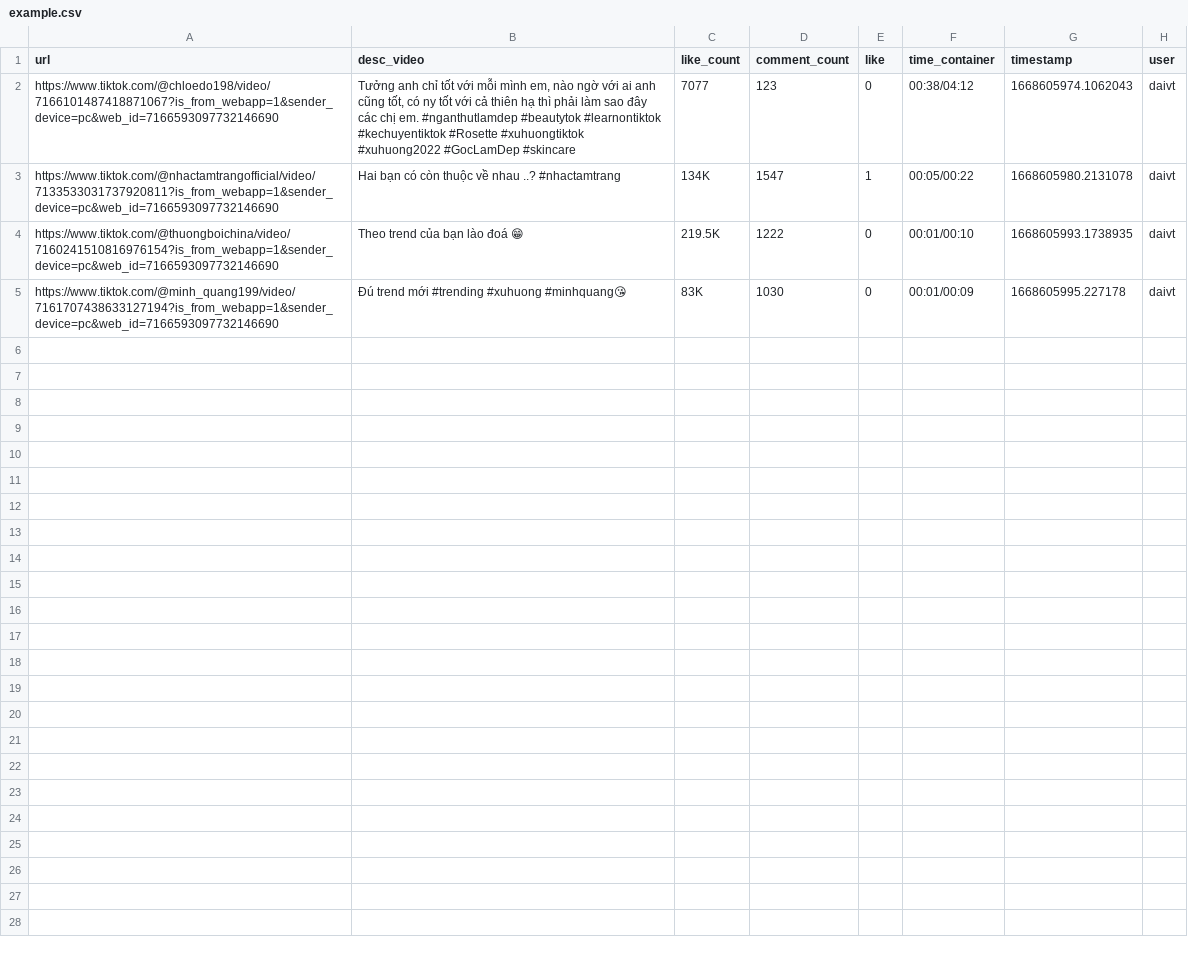
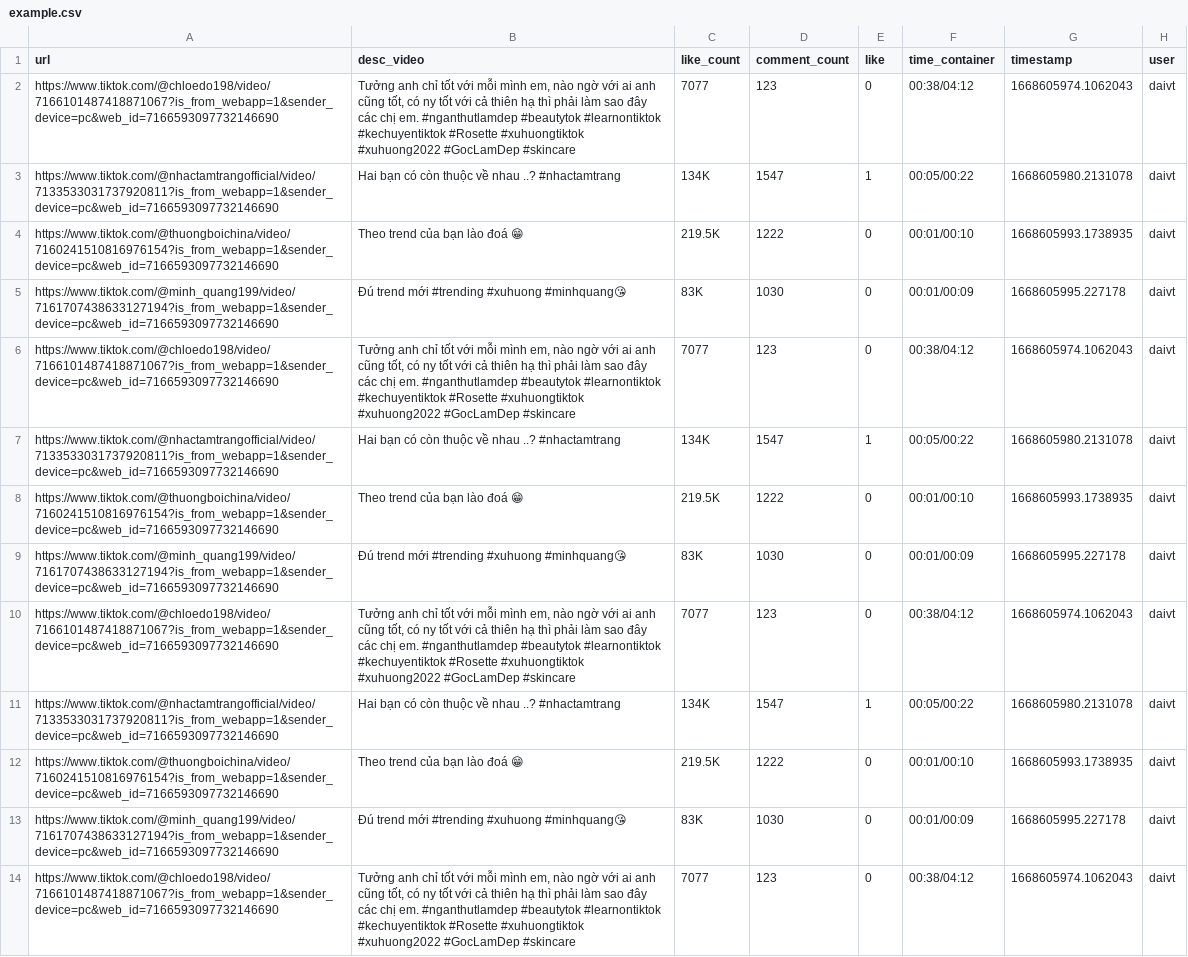
Before and after one commit to quangdaist/Short-Video-Recommendation, a CSV file: raw/example.csv, drawn as a sheet; only a part is shown; the diff covers the shown part only.

```diff
--- a/raw/example.csv
+++ b/raw/example.csv
@@ -5 +5,10 @@ https://www.tiktok.com/@thuongboichina/video/7160241510816976154?is_from_webapp=
 https://www.tiktok.com/@minh_quang199/video/7161707438633127194?is_from_webapp=1&sender_device=pc&web_id=7166593097732146690,Đú trend mới #trending #xuhuong #minhquang😘,83K,1030,0,00:01/00:09,1668605995.227178,daivt
+https://www.tiktok.com/@chloedo198/video/7166101487418871067?is_from_webapp=1&sender_device=pc&web_id=7166593097732146690,"Tưởng anh chỉ tốt với mỗi mình em, nào ngờ với ai anh cũng tốt, có ny tốt với cả thiên hạ thì phải làm sao đây các chị em. #nganthutlamdep #beautytok #learnontiktok #kechuyentiktok #Rosette #xuhuongtiktok #xuhuong2022 #GocLamDep #skincare",7077,123,0,00:38/04:12,1668605974.1062043,daivt
+https://www.tiktok.com/@nhactamtrangofficial/video/7133533031737920811?is_from_webapp=1&sender_device=pc&web_id=7166593097732146690,Hai bạn có còn thuộc về nhau ..? #nhactamtrang,134K,1547,1,00:05/00:22,1668605980.2131078,daivt
+https://www.tiktok.com/@thuongboichina/video/7160241510816976154?is_from_webapp=1&sender_device=pc&web_id=7166593097732146690,Theo trend của bạn lào đoá 😁,219.5K,1222,0,00:01/00:10,1668605993.1738935,daivt
+https://www.tiktok.com/@minh_quang199/video/7161707438633127194?is_from_webapp=1&sender_device=pc&web_id=7166593097732146690,Đú trend mới #trending #xuhuong #minhquang😘,83K,1030,0,00:01/00:09,1668605995.227178,daivt
+https://www.tiktok.com/@chloedo198/video/7166101487418871067?is_from_webapp=1&sender_device=pc&web_id=7166593097732146690,"Tưởng anh chỉ tốt với mỗi mình em, nào ngờ với ai anh cũng tốt, có ny tốt với cả thiên hạ thì phải làm sao đây các chị em. #nganthutlamdep #beautytok #learnontiktok #kechuyentiktok #Rosette #xuhuongtiktok #xuhuong2022 #GocLamDep #skincare",7077,123,0,00:38/04:12,1668605974.1062043,daivt
+https://www.tiktok.com/@nhactamtrangofficial/video/7133533031737920811?is_from_webapp=1&sender_device=pc&web_id=7166593097732146690,Hai bạn có còn thuộc về nhau ..? #nhactamtrang,134K,1547,1,00:05/00:22,1668605980.2131078,daivt
+https://www.tiktok.com/@thuongboichina/video/7160241510816976154?is_from_webapp=1&sender_device=pc&web_id=7166593097732146690,Theo trend của bạn lào đoá 😁,219.5K,1222,0,00:01/00:10,1668605993.1738935,daivt
+https://www.tiktok.com/@minh_quang199/video/7161707438633127194?is_from_webapp=1&sender_device=pc&web_id=7166593097732146690,Đú trend mới #trending #xuhuong #minhquang😘,83K,1030,0,00:01/00:09,1668605995.227178,daivt
+https://www.tiktok.com/@chloedo198/video/7166101487418871067?is_from_webapp=1&sender_device=pc&web_id=7166593097732146690,"Tưởng anh chỉ tốt với mỗi mình em, nào ngờ với ai anh cũng tốt, có ny tốt với cả thiên hạ thì phải làm sao đây các chị em. #nganthutlamdep #beautytok #learnontiktok #kechuyentiktok #Rosette #xuhuongtiktok #xuhuong2022 #GocLamDep #skincare",7077,123,0,00:38/04:12,1668605974.1062043,daivt
```
Also changed, not shown: 9 added rows elsewhere in this file, 7 other files.
